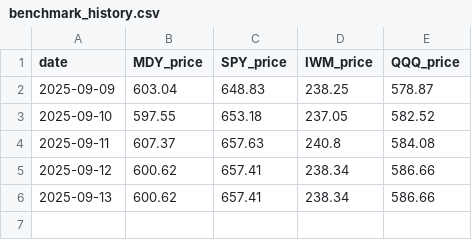
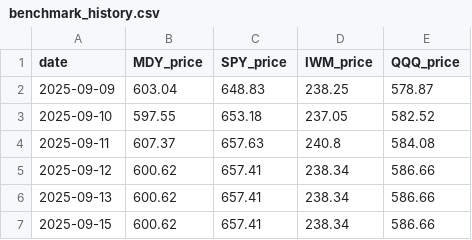
Before and after one commit to deuxfoistrois/midcap-experiment, a CSV file: data/benchmark_history.csv, drawn as a sheet.

```diff
--- a/data/benchmark_history.csv
+++ b/data/benchmark_history.csv
@@ -6 +6,2 @@ date,MDY_price,SPY_price,IWM_price,QQQ_price
 2025-09-13,600.62,657.41,238.34,586.66
+2025-09-15,600.62,657.41,238.34,586.66
```
